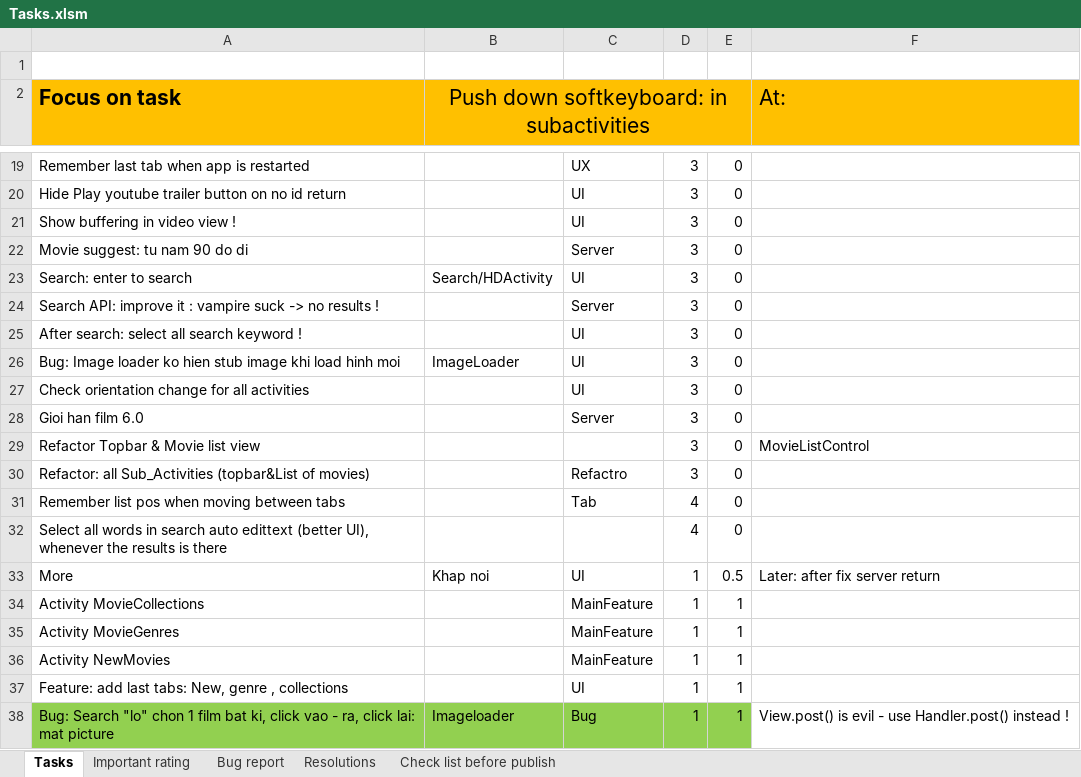
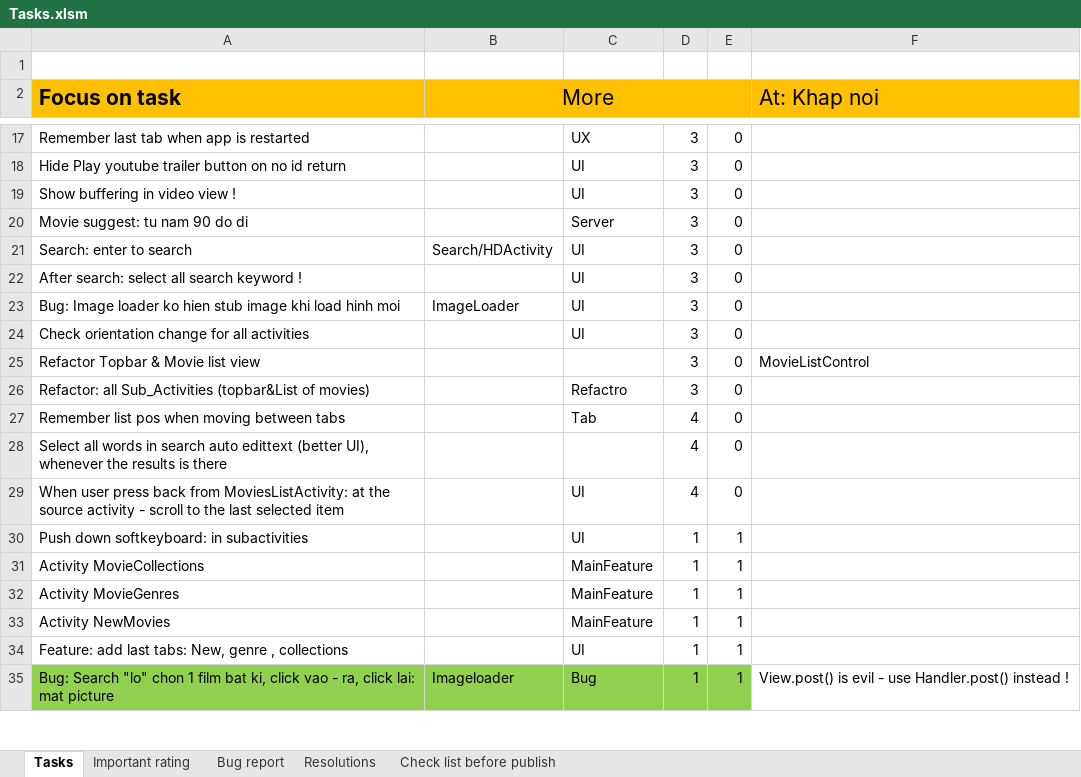
Before and after one commit to mvreri/sms-trial, an Excel workbook: HDCenter/Tasks.xlsm, sheet Tasks, drawn as a sheet; only a part is shown, gaps mark what is left out; values as stored, in another font and other column widths than the file's, no borders; conditional formats not drawn; removed rows and columns are numbered as before the commit, all else as after; the diff covers the shown part only; the diff names each change by its address in the sheet, - before the commit and + after, or states it on an @@ line.

```diff
--- a/HDCenter/Tasks.xlsm (sheet Tasks)
+++ b/HDCenter/Tasks.xlsm (sheet Tasks)
-B2: Push down softkeyboard: in subactivities
+B2: More
-F2: At:
+F2: At: Khap noi
-row 24: Search API: improve it : vampire suck -> no results ! |  | Server | 3 | 0
-row 28: Gioi han film 6.0 |  | Server | 3 | 0
-row 33: More | Khap noi | UI | 1 | 0.5 | Later: after fix server return
+row 29: When user press back from MoviesListActivity: at the source activity - scroll to the last selected item |  | UI | 4 | 0
+row 30: Push down softkeyboard: in subactivities |  | UI | 1 | 1
```
Also changed, not shown: 8 added rows, 4 removed rows, 5 edited cells and cell formats elsewhere in this sheet.
